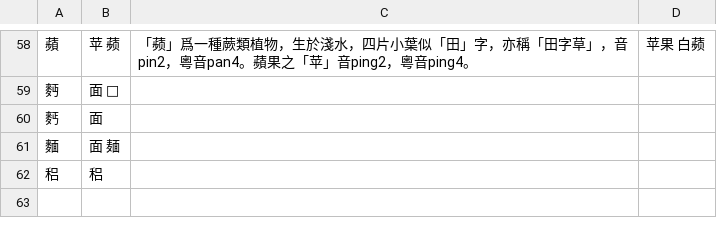
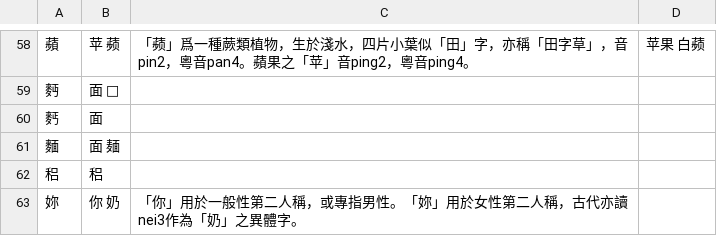
Before and after one commit to danny0838/sts-lib, a TSV file: sts/data/scheme/chars_t2s.tsv, drawn as a sheet; only a part is shown, gaps mark what is left out.

```diff
--- a/sts/data/scheme/chars_t2s.tsv
+++ b/sts/data/scheme/chars_t2s.tsv
@@ -62 +62,2 @@
 稆	稆		
+妳	你 奶	「你」用於一般性第二人稱，或專指男性。「妳」用於女性第二人稱，古代亦讀nei3作為「奶」之異體字。	
```
Also changed, not shown: sts/data/scheme/chars.tsv, sts/data/scheme/chars_s2t.tsv.
